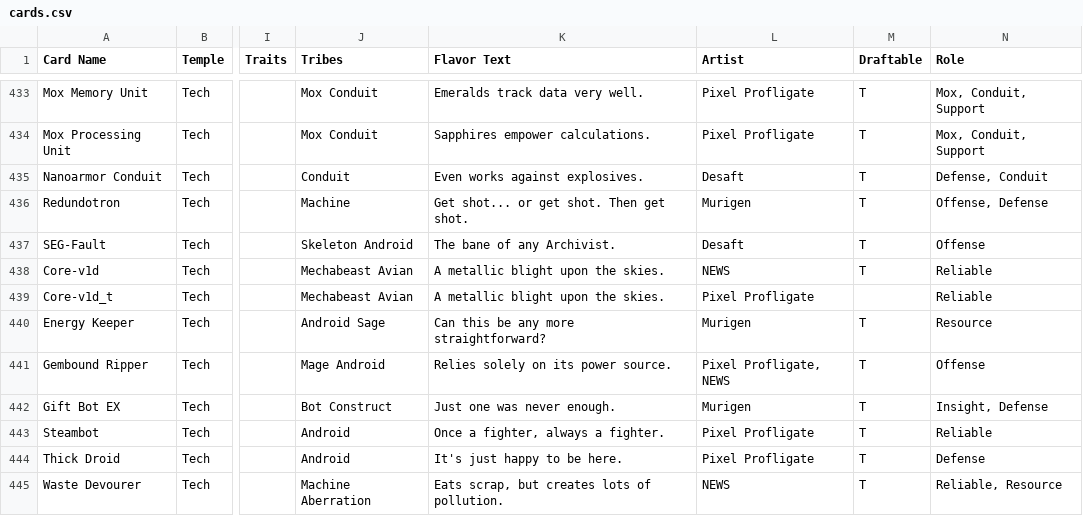
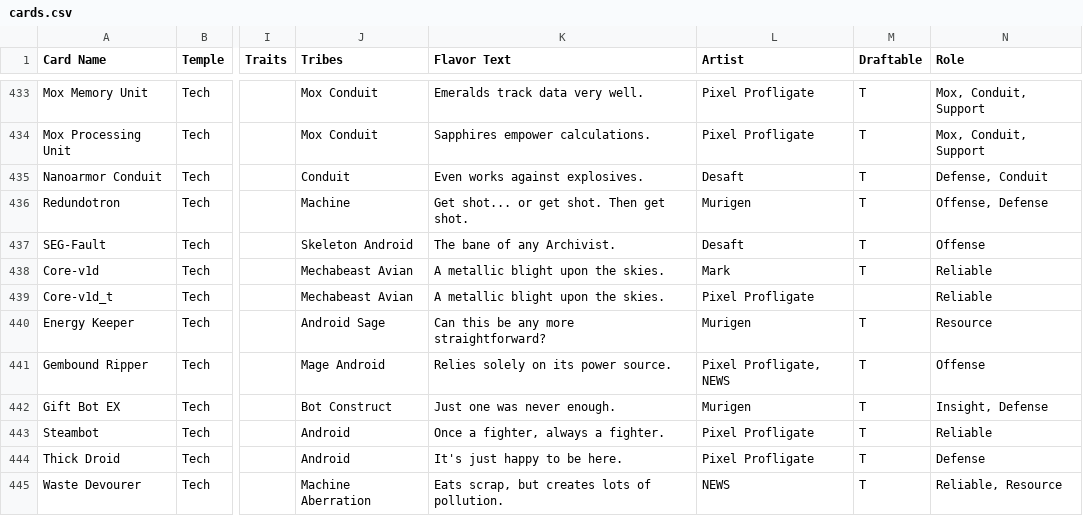
Before and after one commit to Blakeline-was-taken/card-storage, a CSV file: cards.csv, drawn as a sheet; only a part is shown, gaps mark what is left out; the diff names each change by its address in the sheet, - before the commit and + after, or states it on an @@ line.

```diff
--- a/cards.csv
+++ b/cards.csv
-L438 (Artist): NEWS
+L438 (Artist): Mark
```
Also changed, not shown: 2 other files.
